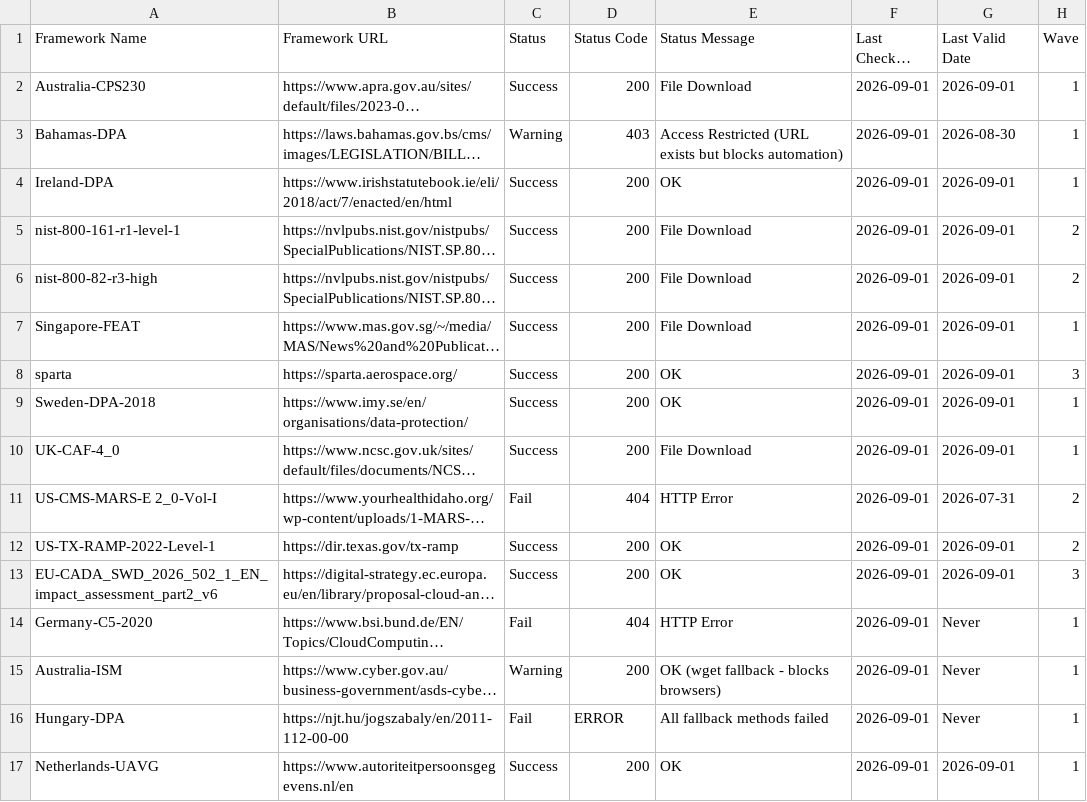
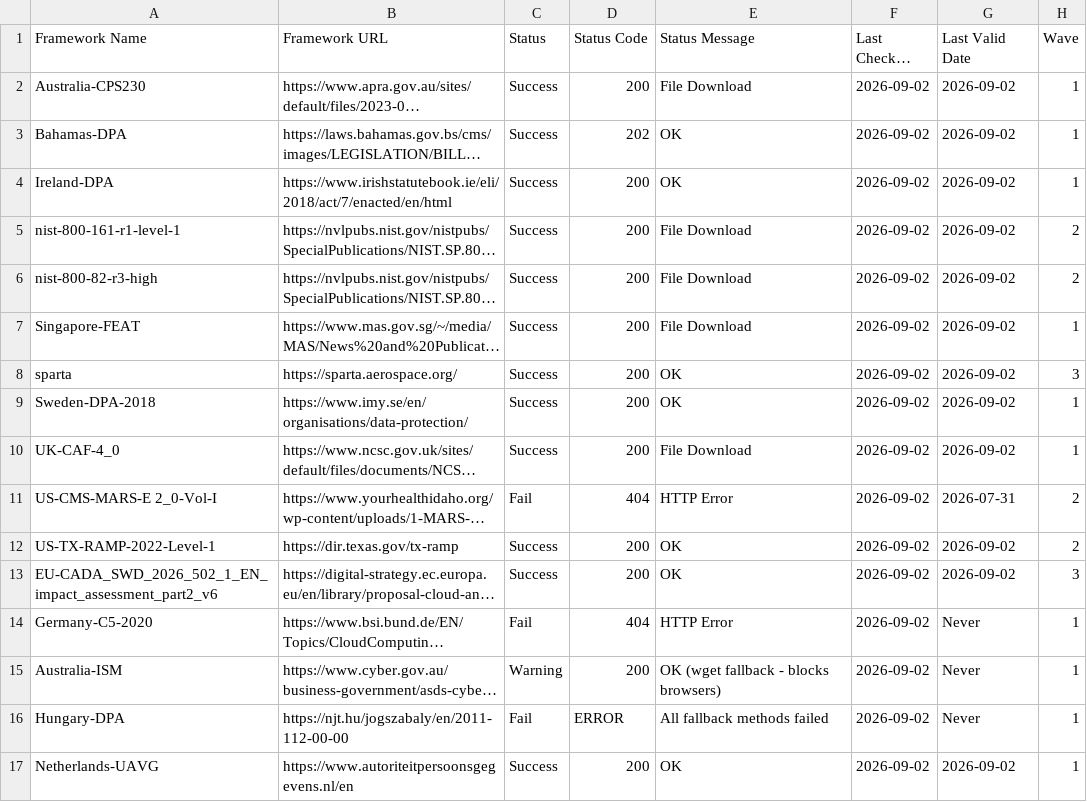
Before and after one commit to software-innovation-lab/url-checker, a CSV file: output/url_check_report.csv, drawn as a sheet; long unchanged cells end in …; the diff names each change by its address in the sheet, - before the commit and + after, or states it on an @@ line.

```diff
--- a/output/url_check_report.csv
+++ b/output/url_check_report.csv
-F2:F17 (Last Checked Date): 2026-09-01
+F2:F17 (Last Checked Date): 2026-09-02
-G2 (Last Valid Date): 2026-09-01
+G2 (Last Valid Date): 2026-09-02
-C3 (Status): Warning
+C3 (Status): Success
-D3 (Status Code): 403
+D3 (Status Code): 202
-E3 (Status Message): Access Restricted (URL exists but blocks automation)
+E3 (Status Message): OK
-G3 (Last Valid Date): 2026-08-30
+G3 (Last Valid Date): 2026-09-02
-G4:G10 (Last Valid Date): 2026-09-01
+G4:G10 (Last Valid Date): 2026-09-02
-G12:G13 (Last Valid Date): 2026-09-01
+G12:G13 (Last Valid Date): 2026-09-02
-G17 (Last Valid Date): 2026-09-01
+G17 (Last Valid Date): 2026-09-02
```
Also changed, not shown: 1 other file.
